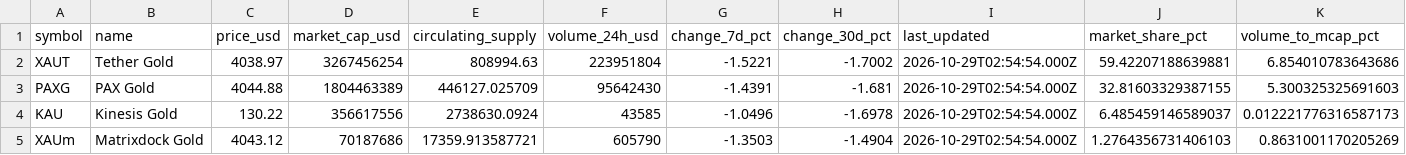
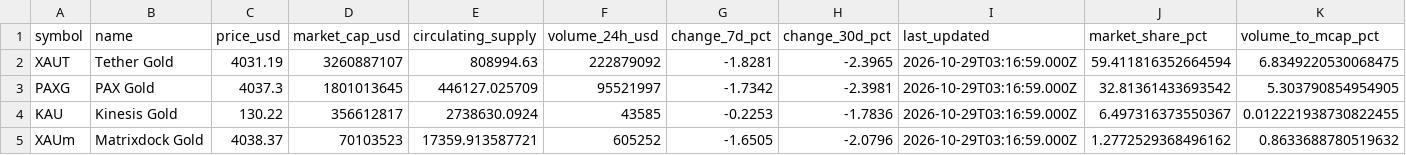
Before and after one commit to mliu86574-png/tokenized-gold-tracker, a CSV file: data/snapshot.csv, drawn as a sheet.

```diff
--- a/data/snapshot.csv
+++ b/data/snapshot.csv
@@ -1,5 +1,5 @@
 symbol,name,price_usd,market_cap_usd,circulating_supply,volume_24h_usd,change_7d_pct,change_30d_pct,last_updated,market_share_pct,volume_to_mcap_pct
-XAUT,Tether Gold,4038.97,3267456254,808994.63,223951804,-1.5221,-1.7002,2026-10-29T02:54:54.000Z,59.42207188639881,6.854010783643686
-PAXG,PAX Gold,4044.88,1804463389,446127.025709,95642430,-1.4391,-1.681,2026-10-29T02:54:54.000Z,32.81603329387155,5.300325325691603
-KAU,Kinesis Gold,130.22,356617556,2738630.0924,43585,-1.0496,-1.6978,2026-10-29T02:54:54.000Z,6.485459146589037,0.012221776316587173
-XAUm,Matrixdock Gold,4043.12,70187686,17359.913587721,605790,-1.3503,-1.4904,2026-10-29T02:54:54.000Z,1.2764356731406103,0.8631001170205269
+XAUT,Tether Gold,4031.19,3260887107,808994.63,222879092,-1.8281,-2.3965,2026-10-29T03:16:59.000Z,59.411816352664594,6.8349220530068475
+PAXG,PAX Gold,4037.3,1801013645,446127.025709,95521997,-1.7342,-2.3981,2026-10-29T03:16:59.000Z,32.81361433693542,5.303790854954905
+KAU,Kinesis Gold,130.22,356612817,2738630.0924,43585,-0.2253,-1.7836,2026-10-29T03:16:59.000Z,6.497316373550367,0.012221938730822455
+XAUm,Matrixdock Gold,4038.37,70103523,17359.913587721,605252,-1.6505,-2.0796,2026-10-29T03:16:59.000Z,1.2772529368496162,0.8633688780519632
```
Also changed, not shown: data/history.csv, data/spread.csv, 6 other files.
